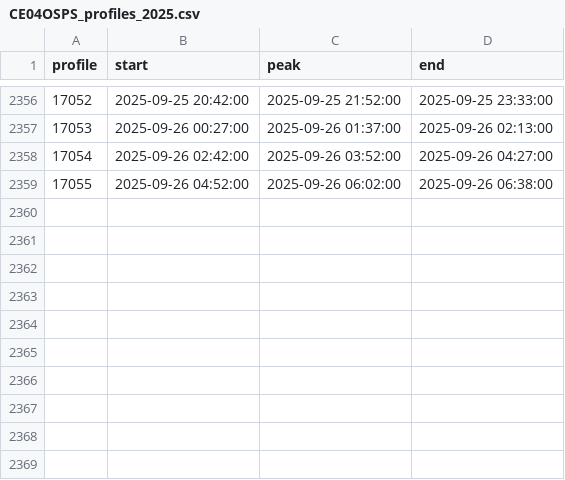
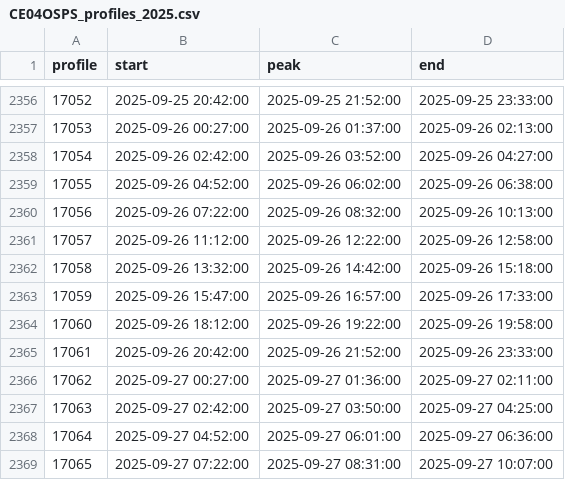
Before and after one commit to OOI-CabledArray/profileIndices, a CSV file: CE04OSPS_profiles_2025.csv, drawn as a sheet; only a part is shown, gaps mark what is left out.

Commit message:
auto-commit for updated profile indices

```diff
--- a/CE04OSPS_profiles_2025.csv
+++ b/CE04OSPS_profiles_2025.csv
@@ -2359 +2359,11 @@ profile,start,peak,end
 17055,2025-09-26 04:52:00,2025-09-26 06:02:00,2025-09-26 06:38:00
+17056,2025-09-26 07:22:00,2025-09-26 08:32:00,2025-09-26 10:13:00
+17057,2025-09-26 11:12:00,2025-09-26 12:22:00,2025-09-26 12:58:00
+17058,2025-09-26 13:32:00,2025-09-26 14:42:00,2025-09-26 15:18:00
+17059,2025-09-26 15:47:00,2025-09-26 16:57:00,2025-09-26 17:33:00
+17060,2025-09-26 18:12:00,2025-09-26 19:22:00,2025-09-26 19:58:00
+17061,2025-09-26 20:42:00,2025-09-26 21:52:00,2025-09-26 23:33:00
+17062,2025-09-27 00:27:00,2025-09-27 01:36:00,2025-09-27 02:11:00
+17063,2025-09-27 02:42:00,2025-09-27 03:50:00,2025-09-27 04:25:00
+17064,2025-09-27 04:52:00,2025-09-27 06:01:00,2025-09-27 06:36:00
+17065,2025-09-27 07:22:00,2025-09-27 08:31:00,2025-09-27 10:07:00
```
Also changed, not shown: RS01SBPS_profiles_2025.csv, RS03AXPS_profiles_2025.csv.
